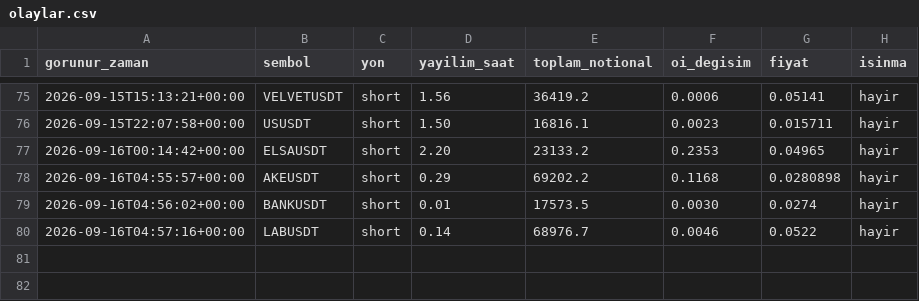
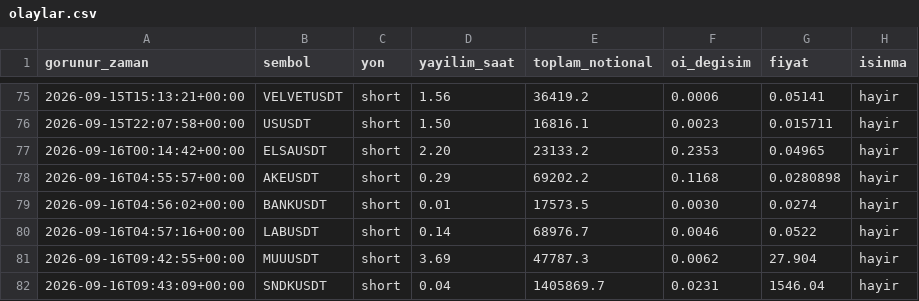
Before and after one commit to varmlx/balina-dedektor, a CSV file: olaylar.csv, drawn as a sheet; only a part is shown, gaps mark what is left out; the diff names each change by its address in the sheet, - before the commit and + after, or states it on an @@ line.

```diff
--- a/olaylar.csv
+++ b/olaylar.csv
+row 81: 2026-09-16T09:42:55+00:00 | MUUUSDT | short | 3.69 | 47787.3 | 0.0062 | 27.904 | hayir
+row 82: 2026-09-16T09:43:09+00:00 | SNDKUSDT | short | 0.04 | 1405869.7 | 0.0231 | 1546.04 | hayir
```
Also changed, not shown: 2 other files.
